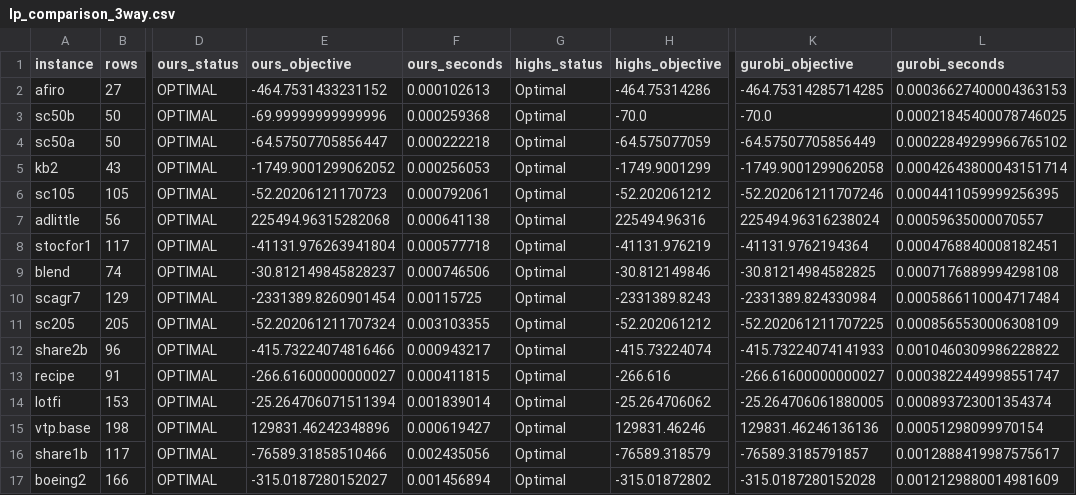
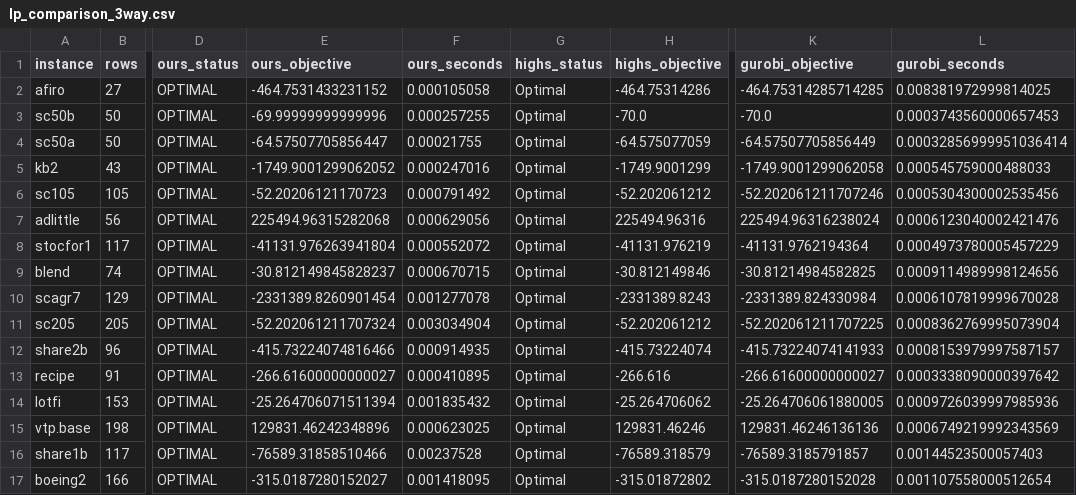
Before and after one commit to Jayasuryamahadevan/LP-and-MLIP-Solver, a CSV file: reports/gurobi_comparison/lp_comparison_3way.csv, drawn as a sheet; only a part is shown, gaps mark what is left out; the diff covers the shown part only; the diff names each change by its address in the sheet, - before the commit and + after, or states it on an @@ line.

```diff
--- a/reports/gurobi_comparison/lp_comparison_3way.csv
+++ b/reports/gurobi_comparison/lp_comparison_3way.csv
-F2 (ours_seconds): 0.000102613
+F2 (ours_seconds): 0.000105058
-L2 (gurobi_seconds): 0.00036627400004363153
+L2 (gurobi_seconds): 0.008381972999814025
-F3 (ours_seconds): 0.000259368
+F3 (ours_seconds): 0.000257255
-L3 (gurobi_seconds): 0.00021845400078746025
+L3 (gurobi_seconds): 0.0003743560000657453
-F4 (ours_seconds): 0.000222218
+F4 (ours_seconds): 0.00021755
-L4 (gurobi_seconds): 0.00022849299966765102
+L4 (gurobi_seconds): 0.00032856999951036414
-F5 (ours_seconds): 0.000256053
+F5 (ours_seconds): 0.000247016
-L5 (gurobi_seconds): 0.00042643800043151714
+L5 (gurobi_seconds): 0.000545759000488033
-F6 (ours_seconds): 0.000792061
+F6 (ours_seconds): 0.000791492
-L6 (gurobi_seconds): 0.0004411059999256395
+L6 (gurobi_seconds): 0.0005304300002535456
-F7 (ours_seconds): 0.000641138
+F7 (ours_seconds): 0.000629056
-L7 (gurobi_seconds): 0.00059635000070557
+L7 (gurobi_seconds): 0.0006123040002421476
-F8 (ours_seconds): 0.000577718
+F8 (ours_seconds): 0.000552072
-L8 (gurobi_seconds): 0.0004768840008182451
+L8 (gurobi_seconds): 0.0004973780005457229
-F9 (ours_seconds): 0.000746506
+F9 (ours_seconds): 0.000670715
-L9 (gurobi_seconds): 0.0007176889994298108
+L9 (gurobi_seconds): 0.0009114989998124656
-F10 (ours_seconds): 0.00115725
+F10 (ours_seconds): 0.001277078
-L10 (gurobi_seconds): 0.0005866110004717484
+L10 (gurobi_seconds): 0.0006107819999670028
-F11 (ours_seconds): 0.003103355
+F11 (ours_seconds): 0.003034904
-L11 (gurobi_seconds): 0.0008565530006308109
+L11 (gurobi_seconds): 0.0008362769995073904
-F12 (ours_seconds): 0.000943217
+F12 (ours_seconds): 0.000914935
-L12 (gurobi_seconds): 0.0010460309986228822
+L12 (gurobi_seconds): 0.0008153979997587157
-F13 (ours_seconds): 0.000411815
+F13 (ours_seconds): 0.000410895
-L13 (gurobi_seconds): 0.0003822449998551747
+L13 (gurobi_seconds): 0.0003338090000397642
-F14 (ours_seconds): 0.001839014
+F14 (ours_seconds): 0.001835432
-L14 (gurobi_seconds): 0.000893723001354374
+L14 (gurobi_seconds): 0.0009726039997985936
-F15 (ours_seconds): 0.000619427
+F15 (ours_seconds): 0.000623025
-L15 (gurobi_seconds): 0.00051298099970154
+L15 (gurobi_seconds): 0.0006749219992343569
-F16 (ours_seconds): 0.002435056
+F16 (ours_seconds): 0.00237528
-L16 (gurobi_seconds): 0.0012888419987575617
+L16 (gurobi_seconds): 0.00144523500057403
-F17 (ours_seconds): 0.001456894
+F17 (ours_seconds): 0.001418095
-L17 (gurobi_seconds): 0.0012129880014981609
+L17 (gurobi_seconds): 0.001107558000512654
```
Also changed, not shown: 101 edited cells elsewhere in this file, reports/highs_comparison/lp_comparison.csv, reports/highs_comparison/mip_comparison.csv, 7 other files.
